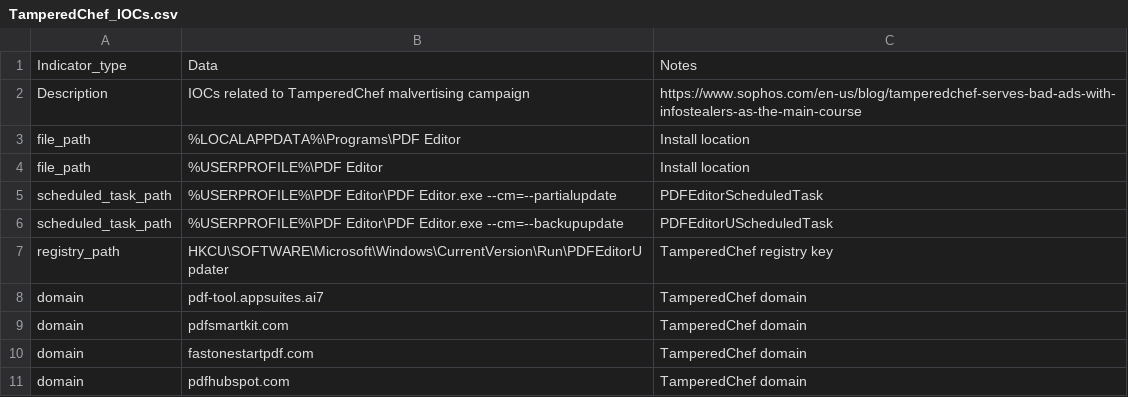
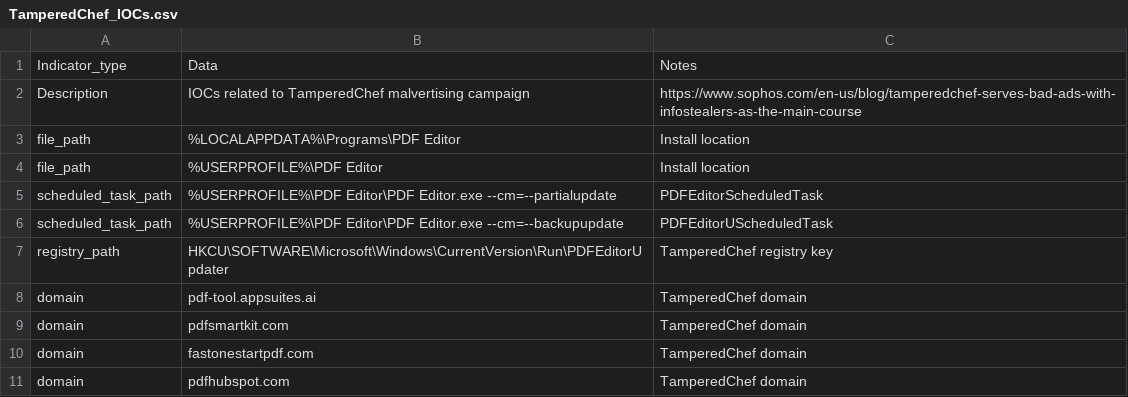
Before and after one commit to sophoslabs/IoCs, a CSV file: TamperedChef_IOCs.csv, drawn as a sheet; only a part is shown.

Commit message:
Fix typo in .ai TLD

```diff
--- a/TamperedChef_IOCs.csv
+++ b/TamperedChef_IOCs.csv
@@ -7,3 +7,3 @@ scheduled_task_path,%USERPROFILE%\PDF Editor\PDF Editor.exe --cm=--backupupdate,
 registry_path,HKCU\SOFTWARE\Microsoft\Windows\CurrentVersion\Run\PDFEditorUpdater,TamperedChef registry key
-domain,pdf-tool.appsuites.ai7,TamperedChef domain
+domain,pdf-tool.appsuites.ai,TamperedChef domain
 domain,pdfsmartkit.com,TamperedChef domain
```
